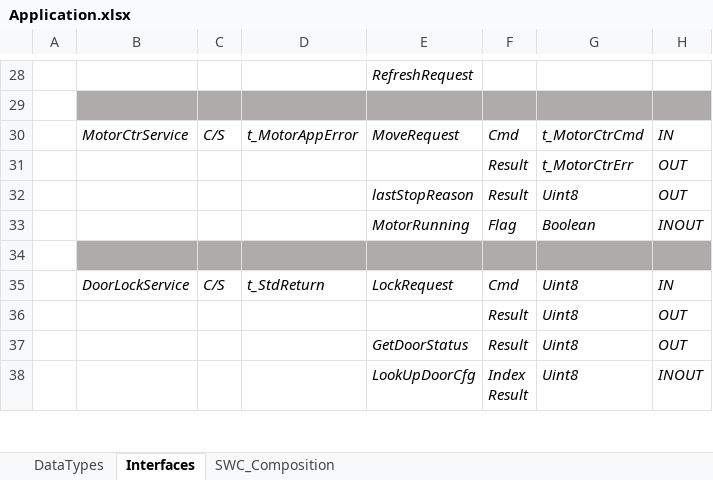
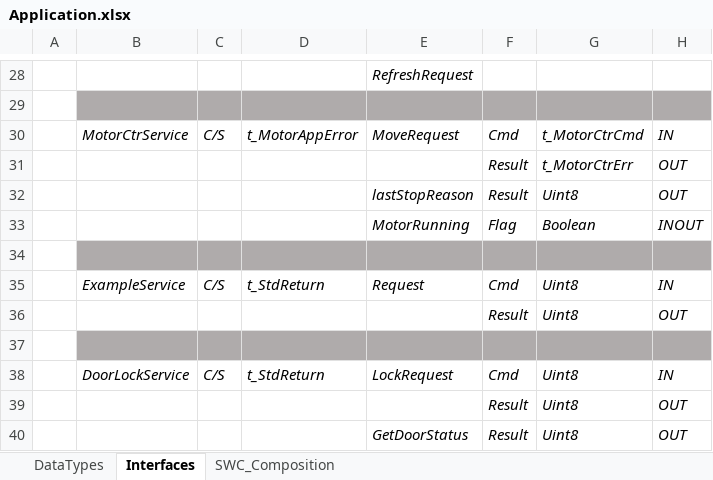
Before and after one commit to PeaceZhang/ArxmlTools, an Excel workbook: Import/Application.xlsx, sheet Interfaces, drawn as a sheet; only a part is shown, gaps mark what is left out; the shorter side is filled out with more unchanged rows; values as stored, in another font and other column widths than the file's, no borders; the diff names each change by its address in the sheet, - before the commit and + after, or states it on an @@ line.

Commit message:
add example case

```diff
--- a/Import/Application.xlsx (sheet Interfaces)
+++ b/Import/Application.xlsx (sheet Interfaces)
+row 35:  | ExampleService | C/S | t_StdReturn | Request | Cmd | Uint8 | IN
+row 36:  |  |  |  |  | Result | Uint8 | OUT
+row 37: (empty)
```
Also changed, not shown: sheet SWC_Composition, 1 other file.
